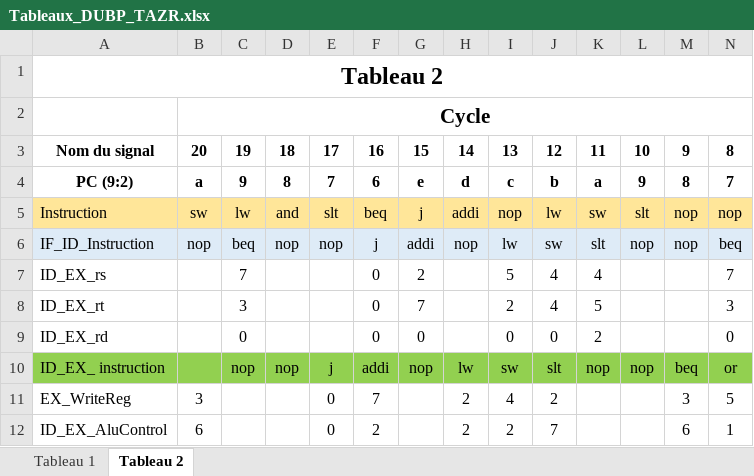
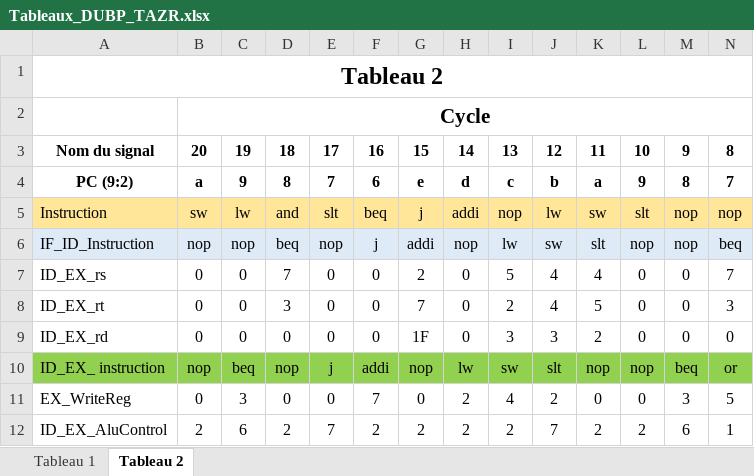
Before and after one commit to pascaldube01/ELE344_lab3, an Excel workbook: Tableaux_DUBP_TAZR.xlsx, sheet Tableau 2, drawn as a sheet; only a part is shown; values as stored, in another font and other column widths than the file's, no borders; the diff covers the shown part only; the diff names each change by its address in the sheet, - before the commit and + after, or states it on an @@ line.

Commit message:
tableaux final

```diff
--- a/Tableaux_DUBP_TAZR.xlsx (sheet Tableau 2)
+++ b/Tableaux_DUBP_TAZR.xlsx (sheet Tableau 2)
-C6: beq
+C6: nop
-D6: nop
+D6: beq
-B7:B9: (empty)
+B7:B9: 0
-C7: 7
+C7: 0
-D7: (empty)
+D7: 7
-E7:E9: (empty)
+E7:E9: 0
-H7:H9: (empty)
+H7:H9: 0
-L7:L9: (empty)
+L7:L9: 0
-M7:M9: (empty)
+M7:M9: 0
-C8: 3
+C8: 0
-D8: (empty)
+D8: 3
-D9: (empty)
+D9: 0
-G9: 0
+G9: 1F
-I9: 0
+I9: 3
-J9: 0
+J9: 3
-B10: (empty)
+B10: nop
-C10: nop
+C10: beq
-B11: 3
+B11: 0
-C11: (empty)
+C11: 3
-D11: (empty)
+D11: 0
-G11: (empty)
+G11: 0
-K11: (empty)
+K11: 0
-L11: (empty)
+L11: 0
-B12: 6
+B12: 2
-C12: (empty)
+C12: 6
-D12: (empty)
+D12: 2
-E12: 0
+E12: 7
-G12: (empty)
+G12: 2
-K12: (empty)
+K12: 2
-L12: (empty)
+L12: 2
```
Also changed, not shown: 33 edited cells elsewhere in this sheet.
